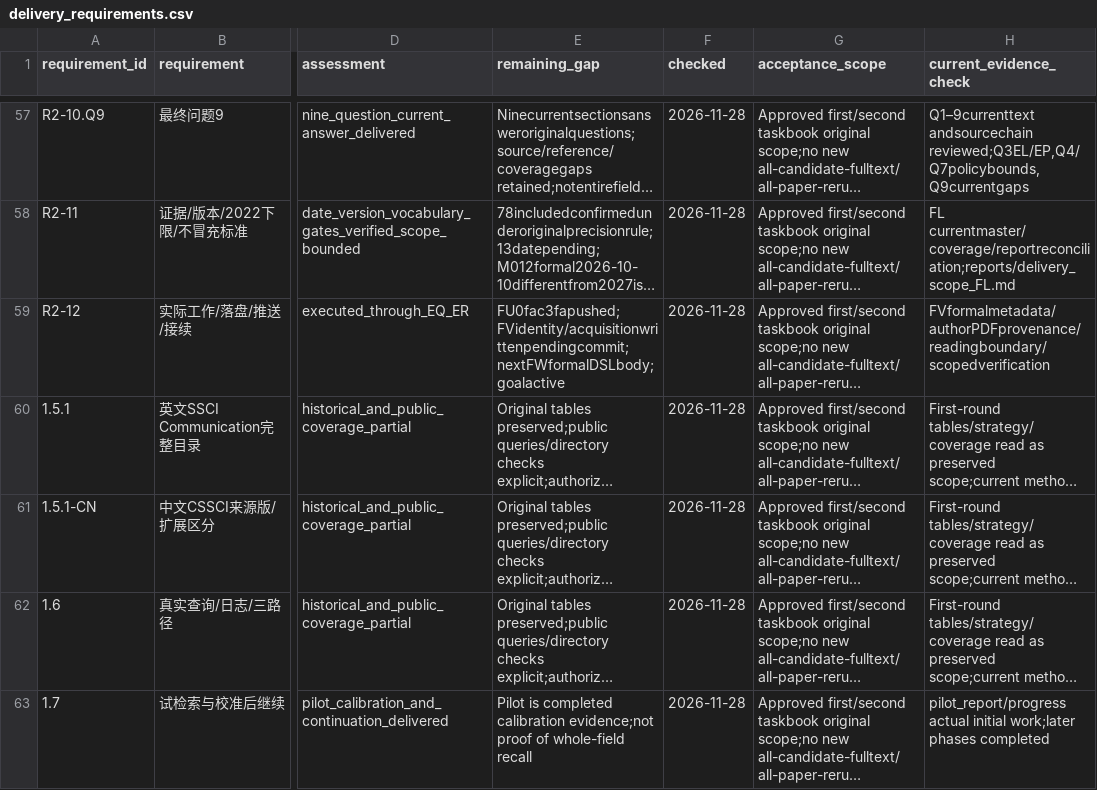
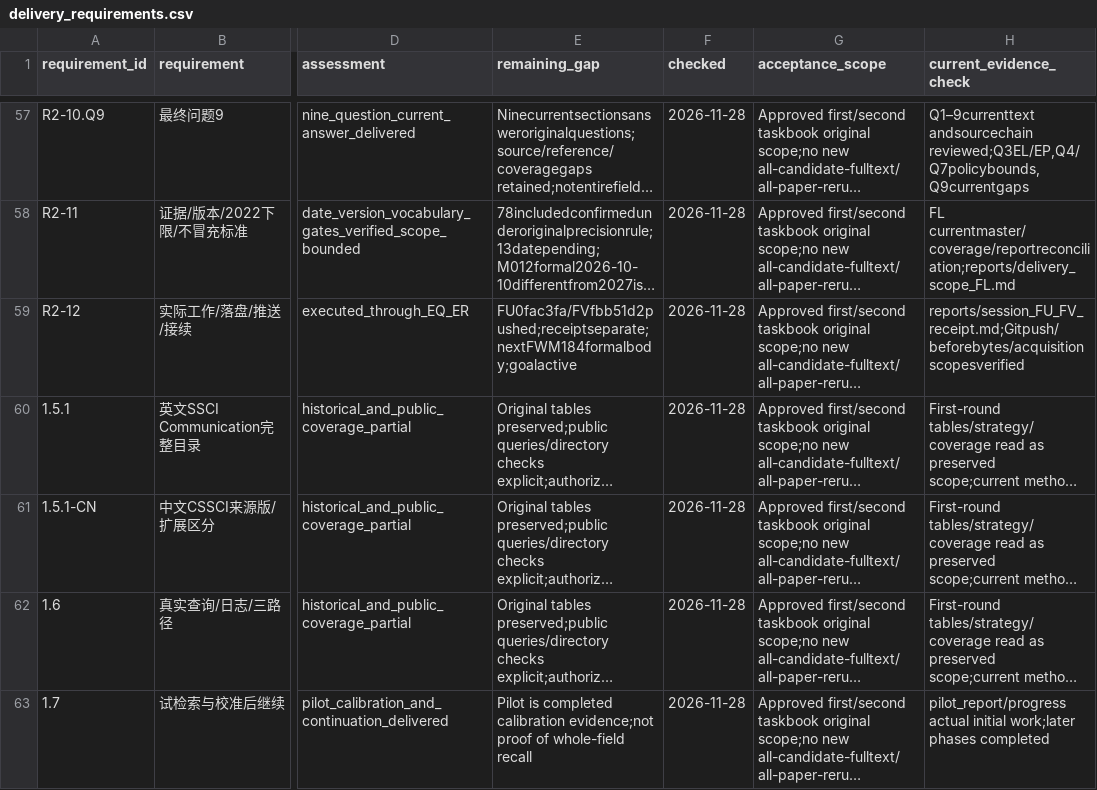
Before and after one commit to BNU-CCR/Agent-EX, a CSV file: literature-review/data/delivery_requirements.csv, drawn as a sheet; only a part is shown, gaps mark what is left out; long unchanged cells end in …; the diff names each change by its address in the sheet, - before the commit and + after, or states it on an @@ line.

Commit message:
Record modeler scope correction and formal DSL paper acquisition receipts

```diff
--- a/literature-review/data/delivery_requirements.csv
+++ b/literature-review/data/delivery_requirements.csv
-E59 (remaining_gap): FU0fac3fapushed;FVidentity/acquisitionwrittenpendingcommit;nextFWformalDSLbody;goalactive
+E59 (remaining_gap): FU0fac3fa/FVfbb51d2pushed;receiptseparate;nextFWM184formalbody;goalactive
-H59 (current_evidence_check): FVformalmetadata/authorPDFprovenance/readingboundary/scopedverification
+H59 (current_evidence_check): reports/session_FU_FV_receipt.md;Gitpush/beforebytes/acquisitionscopesverified
```
Also changed, not shown: 2 other files.
